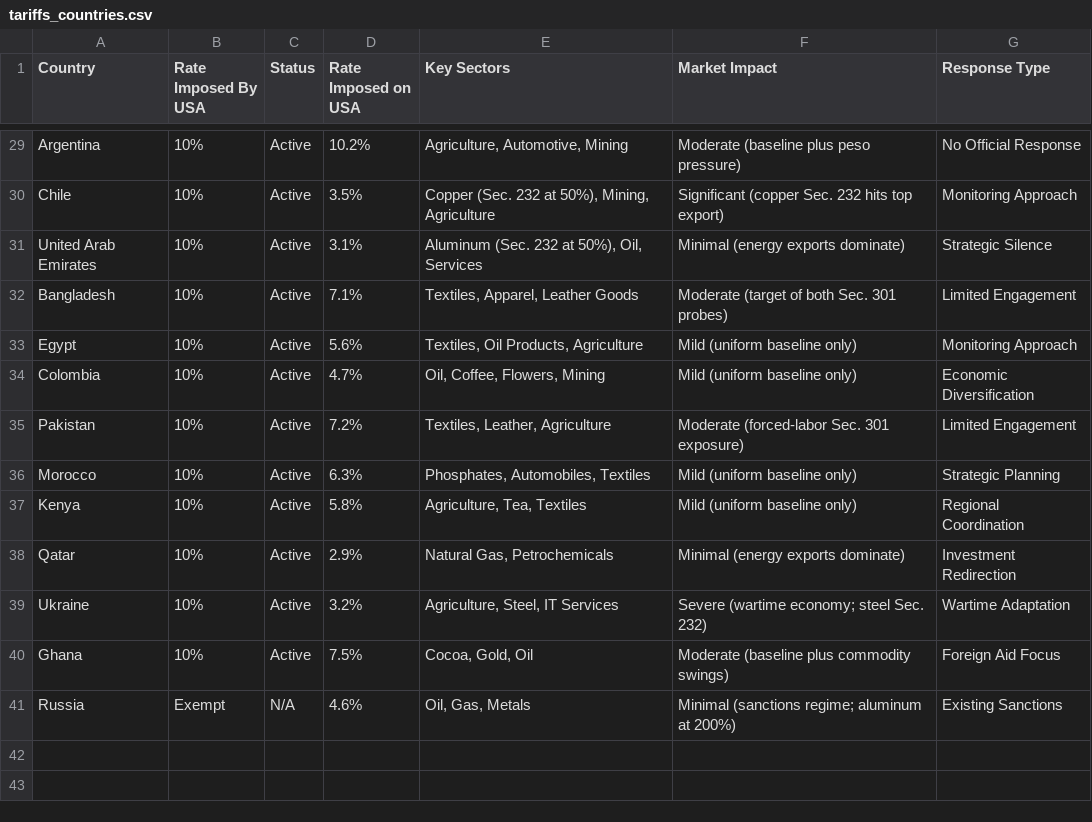
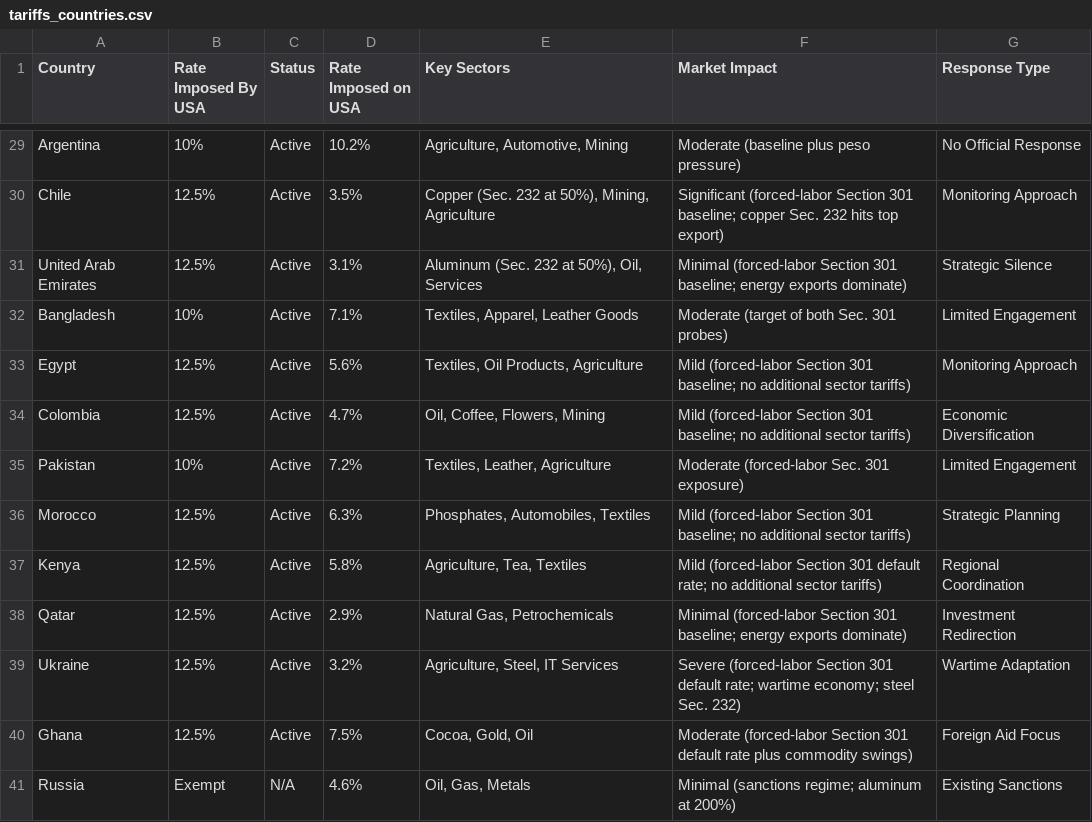
Before and after one commit to FredAmartey/TariffWars, a CSV file: backend/src/data/tariffs_countries.csv, drawn as a sheet; only a part is shown, gaps mark what is left out; the diff covers the shown part only; the diff names each change by its address in the sheet, - before the commit and + after, or states it on an @@ line.

```diff
--- a/backend/src/data/tariffs_countries.csv
+++ b/backend/src/data/tariffs_countries.csv
-B30:B31 (Rate Imposed By USA): 10%
+B30:B31 (Rate Imposed By USA): 12.5%
-F30 (Market Impact): Significant (copper Sec. 232…
+F30 (Market Impact): Significant (forced-labor Section 301 baseline; copper Sec. 232…
-F31 (Market Impact): Minimal (energy exports dominate)
+F31 (Market Impact): Minimal (forced-labor Section 301 baseline; energy exports dominate)
-B33:B34 (Rate Imposed By USA): 10%
+B33:B34 (Rate Imposed By USA): 12.5%
-F33:F34 (Market Impact): Mild (uniform baseline only)
+F33:F34 (Market Impact): Mild (forced-labor Section 301 baseline; no additional sector tariffs)
-B36:B40 (Rate Imposed By USA): 10%
+B36:B40 (Rate Imposed By USA): 12.5%
-F36 (Market Impact): Mild (uniform baseline only)
+F36 (Market Impact): Mild (forced-labor Section 301 baseline; no additional sector tariffs)
-F37 (Market Impact): Mild (uniform baseline only)
+F37 (Market Impact): Mild (forced-labor Section 301 default rate; no additional sector tariffs)
-F38 (Market Impact): Minimal (energy exports dominate)
+F38 (Market Impact): Minimal (forced-labor Section 301 baseline; energy exports dominate)
-F39 (Market Impact): Severe (wartime economy; steel…
+F39 (Market Impact): Severe (forced-labor Section 301 default rate; wartime economy; steel…
-F40 (Market Impact): Moderate (baseline plus commodity…
+F40 (Market Impact): Moderate (forced-labor Section 301 default rate plus commodity…
```
Also changed, not shown: 28 edited cells elsewhere in this file, backend/src/data/tariffs_commodities.csv, 1 other file.
